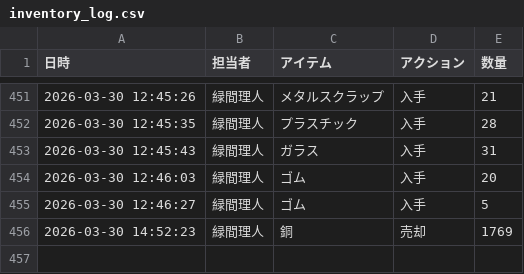
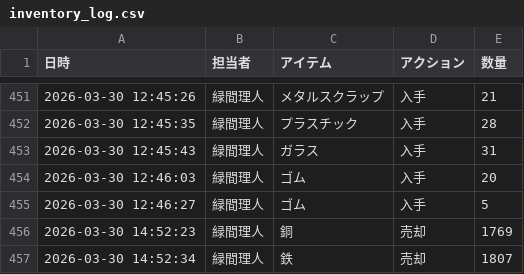
Before and after one commit to Lichtmido/midorima_material_inventory_management, a CSV file: inventory_log.csv, drawn as a sheet; only a part is shown, gaps mark what is left out; the diff names each change by its address in the sheet, - before the commit and + after, or states it on an @@ line.

Commit message:
Inventory Update: 2026-03-30 14:52:34

```diff
--- a/inventory_log.csv
+++ b/inventory_log.csv
+row 457: 2026-03-30 14:52:34 | 緑間理人 | 鉄 | 売却 | 1807
```
